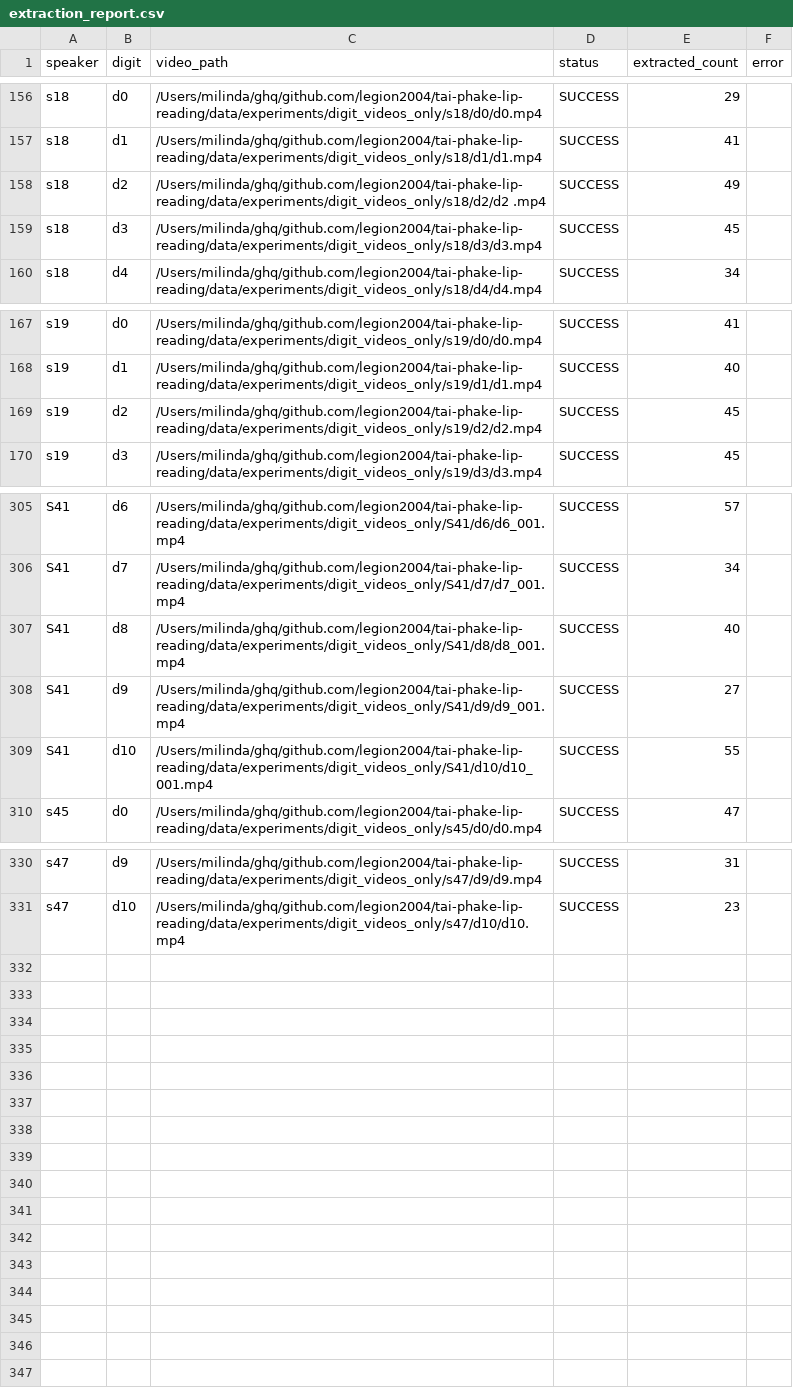
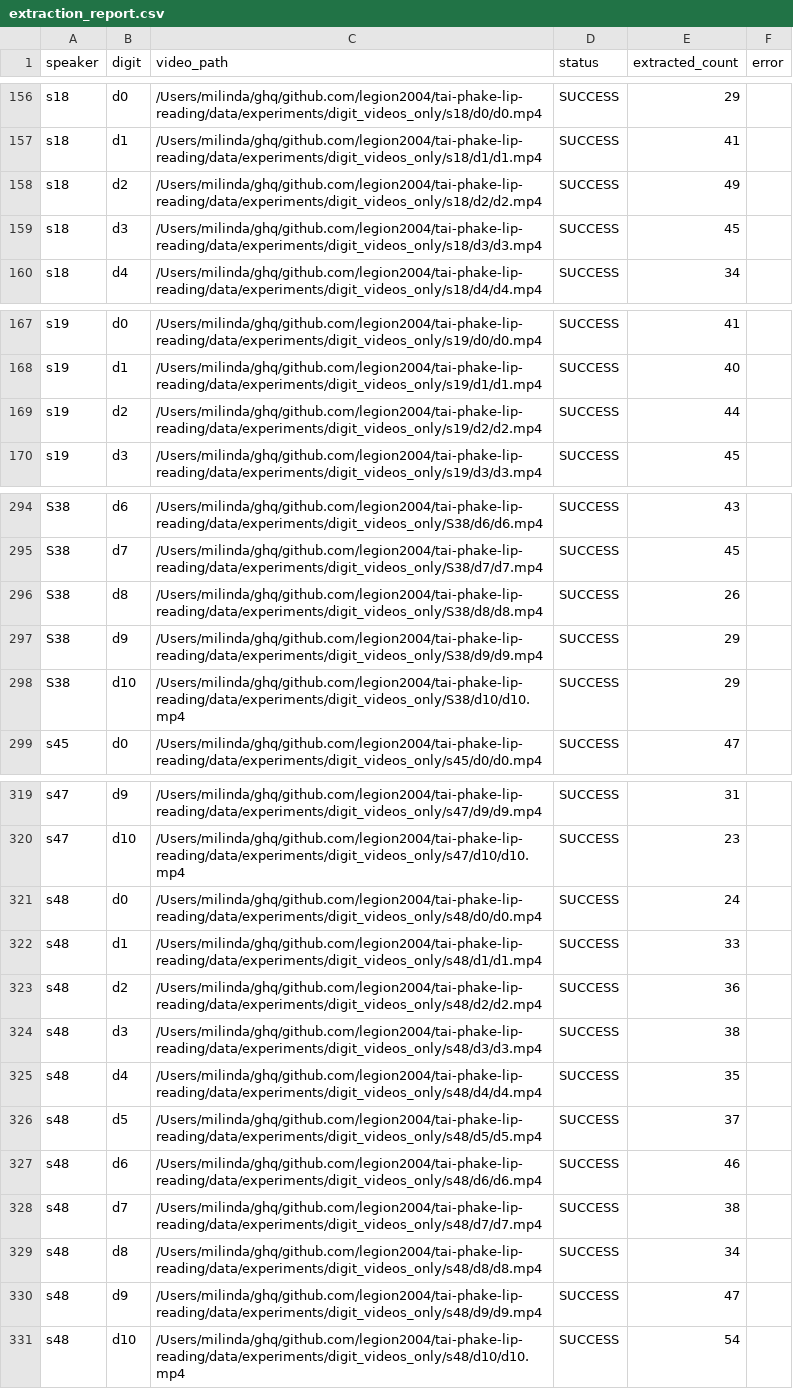
Before and after one commit to LegioN2004/tai-phake-lip-reading, a CSV file: data/experiments/extracted_raw_frames/extraction_report.csv, drawn as a sheet; only a part is shown, gaps mark what is left out; addresses are those after the commit; the diff covers the shown part only; the diff names each change by its address in the sheet, - before the commit and + after, or states it on an @@ line.

```diff
--- a/data/experiments/extracted_raw_frames/extraction_report.csv
+++ b/data/experiments/extracted_raw_frames/extraction_report.csv
-C158 (video_path): /Users/milinda/ghq/github.com/legion2004/tai-phake-lip-reading/data/experiments/digit_videos_only/s18/d2/d2 .mp4
+C158 (video_path): /Users/milinda/ghq/github.com/legion2004/tai-phake-lip-reading/data/experiments/digit_videos_only/s18/d2/d2.mp4
-E169 (extracted_count): 45
+E169 (extracted_count): 44
-A294:A298 (speaker): S41
+A294:A298 (speaker): S38
-C294 (video_path): /Users/milinda/ghq/github.com/legion2004/tai-phake-lip-reading/data/experiments/digit_videos_only/S41/d6/d6_001.mp4
+C294 (video_path): /Users/milinda/ghq/github.com/legion2004/tai-phake-lip-reading/data/experiments/digit_videos_only/S38/d6/d6.mp4
-E294 (extracted_count): 57
+E294 (extracted_count): 43
-C295 (video_path): /Users/milinda/ghq/github.com/legion2004/tai-phake-lip-reading/data/experiments/digit_videos_only/S41/d7/d7_001.mp4
+C295 (video_path): /Users/milinda/ghq/github.com/legion2004/tai-phake-lip-reading/data/experiments/digit_videos_only/S38/d7/d7.mp4
-E295 (extracted_count): 34
+E295 (extracted_count): 45
-C296 (video_path): /Users/milinda/ghq/github.com/legion2004/tai-phake-lip-reading/data/experiments/digit_videos_only/S41/d8/d8_001.mp4
+C296 (video_path): /Users/milinda/ghq/github.com/legion2004/tai-phake-lip-reading/data/experiments/digit_videos_only/S38/d8/d8.mp4
-E296 (extracted_count): 40
+E296 (extracted_count): 26
-C297 (video_path): /Users/milinda/ghq/github.com/legion2004/tai-phake-lip-reading/data/experiments/digit_videos_only/S41/d9/d9_001.mp4
+C297 (video_path): /Users/milinda/ghq/github.com/legion2004/tai-phake-lip-reading/data/experiments/digit_videos_only/S38/d9/d9.mp4
-E297 (extracted_count): 27
+E297 (extracted_count): 29
-C298 (video_path): /Users/milinda/ghq/github.com/legion2004/tai-phake-lip-reading/data/experiments/digit_videos_only/S41/d10/d10_001.mp4
+C298 (video_path): /Users/milinda/ghq/github.com/legion2004/tai-phake-lip-reading/data/experiments/digit_videos_only/S38/d10/d10.mp4
-E298 (extracted_count): 55
+E298 (extracted_count): 29
+row 321: s48 | d0 | /Users/milinda/ghq/github.com/legion2004/tai-phake-lip-reading/data/experiments/digit_videos_only/s48/d0/d0.mp4 | SUCCESS | 24
+row 322: s48 | d1 | /Users/milinda/ghq/github.com/legion2004/tai-phake-lip-reading/data/experiments/digit_videos_only/s48/d1/d1.mp4 | SUCCESS | 33
+row 323: s48 | d2 | /Users/milinda/ghq/github.com/legion2004/tai-phake-lip-reading/data/experiments/digit_videos_only/s48/d2/d2.mp4 | SUCCESS | 36
+row 324: s48 | d3 | /Users/milinda/ghq/github.com/legion2004/tai-phake-lip-reading/data/experiments/digit_videos_only/s48/d3/d3.mp4 | SUCCESS | 38
+row 325: s48 | d4 | /Users/milinda/ghq/github.com/legion2004/tai-phake-lip-reading/data/experiments/digit_videos_only/s48/d4/d4.mp4 | SUCCESS | 35
+row 326: s48 | d5 | /Users/milinda/ghq/github.com/legion2004/tai-phake-lip-reading/data/experiments/digit_videos_only/s48/d5/d5.mp4 | SUCCESS | 37
+row 327: s48 | d6 | /Users/milinda/ghq/github.com/legion2004/tai-phake-lip-reading/data/experiments/digit_videos_only/s48/d6/d6.mp4 | SUCCESS | 46
+row 328: s48 | d7 | /Users/milinda/ghq/github.com/legion2004/tai-phake-lip-reading/data/experiments/digit_videos_only/s48/d7/d7.mp4 | SUCCESS | 38
+row 329: s48 | d8 | /Users/milinda/ghq/github.com/legion2004/tai-phake-lip-reading/data/experiments/digit_videos_only/s48/d8/d8.mp4 | SUCCESS | 34
+row 330: s48 | d9 | /Users/milinda/ghq/github.com/legion2004/tai-phake-lip-reading/data/experiments/digit_videos_only/s48/d9/d9.mp4 | SUCCESS | 47
+row 331: s48 | d10 | /Users/milinda/ghq/github.com/legion2004/tai-phake-lip-reading/data/experiments/digit_videos_only/s48/d10/d10.mp4 | SUCCESS | 54
```
Also changed, not shown: 11 removed rows and 23 edited cells elsewhere in this file, results/dlib_augmented_cropped_100_80_20_96x96/cropping_geometry.csv, results/dlib_augmented_cropped_100_80_20_96x96/extraction_report.csv, 28 other files.
